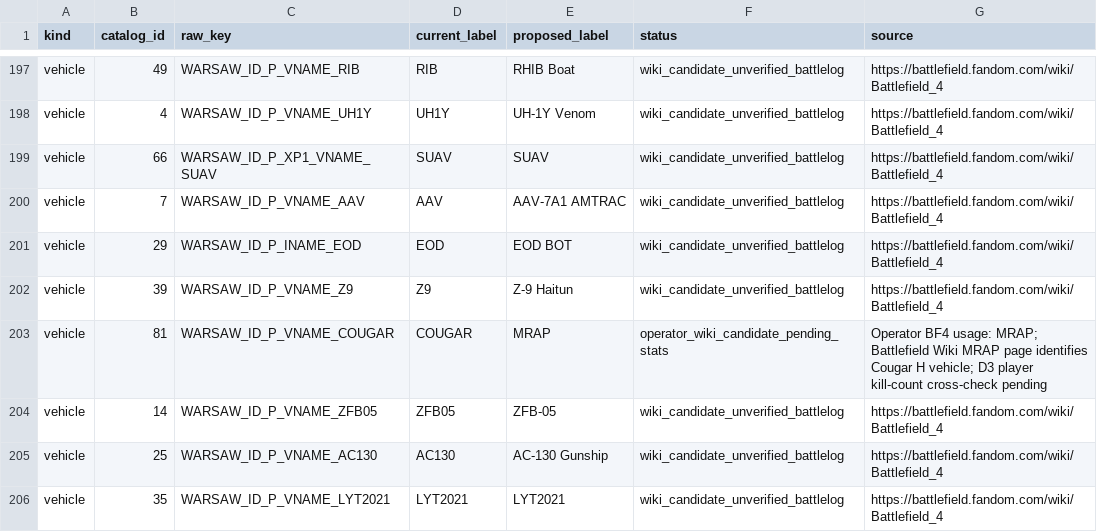
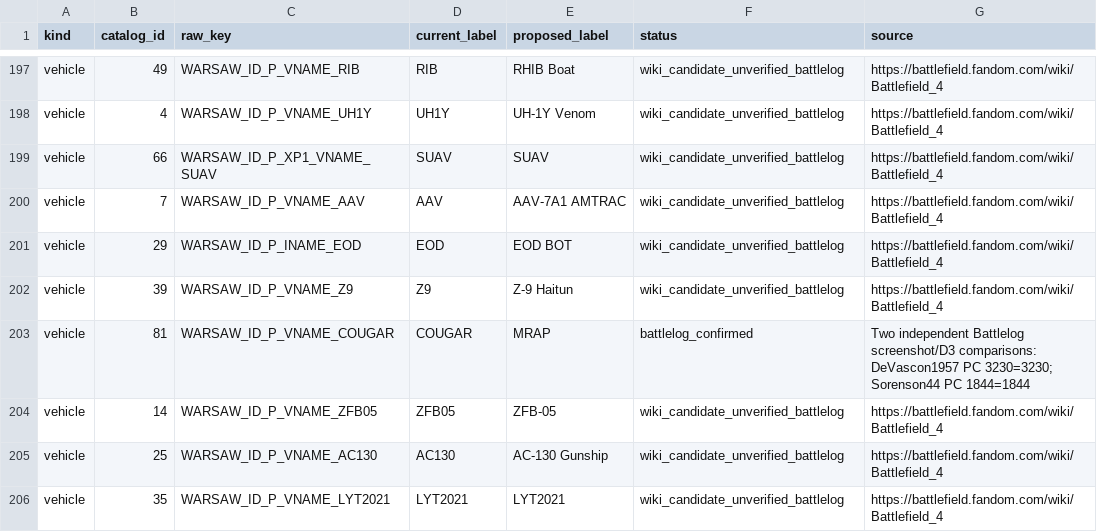
Before and after one commit to mauirixxx/BF4-Player-Stats, a CSV file: docs/catalog/equipment-name-inventory.csv, drawn as a sheet; only a part is shown, gaps mark what is left out.

Commit message:
docs: independently verify COUGAR as MRAP on two Battlelog profiles

```diff
--- a/docs/catalog/equipment-name-inventory.csv
+++ b/docs/catalog/equipment-name-inventory.csv
@@ -202,3 +202,3 @@ vehicle,29,WARSAW_ID_P_INAME_EOD,EOD,EOD BOT,wiki_candidate_unverified_battlelog
 vehicle,39,WARSAW_ID_P_VNAME_Z9,Z9,Z-9 Haitun,wiki_candidate_unverified_battlelog,https://battlefield.fandom.com/wiki/Battlefield_4
-vehicle,81,WARSAW_ID_P_VNAME_COUGAR,COUGAR,MRAP,operator_wiki_candidate_pending_stats,Operator BF4 usage: MRAP; Battlefield Wiki MRAP page identifies Cougar H vehicle; D3 player kill-count cross-check pending
+vehicle,81,WARSAW_ID_P_VNAME_COUGAR,COUGAR,MRAP,battlelog_confirmed,Two independent Battlelog screenshot/D3 comparisons: DeVascon1957 PC 3230=3230; Sorenson44 PC 1844=1844
 vehicle,14,WARSAW_ID_P_VNAME_ZFB05,ZFB05,ZFB-05,wiki_candidate_unverified_battlelog,https://battlefield.fandom.com/wiki/Battlefield_4
```
Also changed, not shown: 1 other file.
